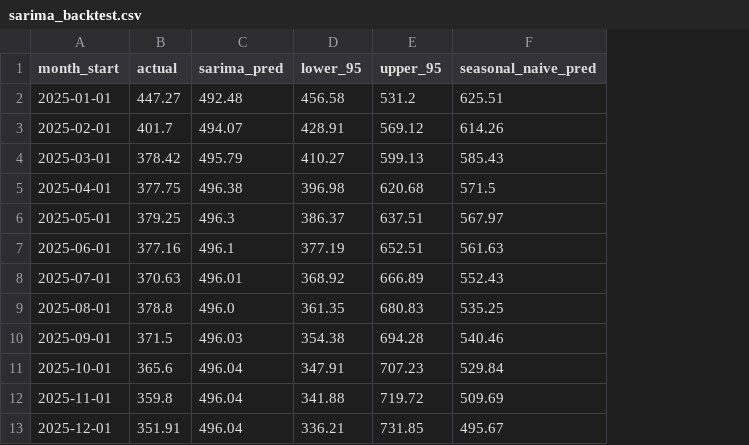
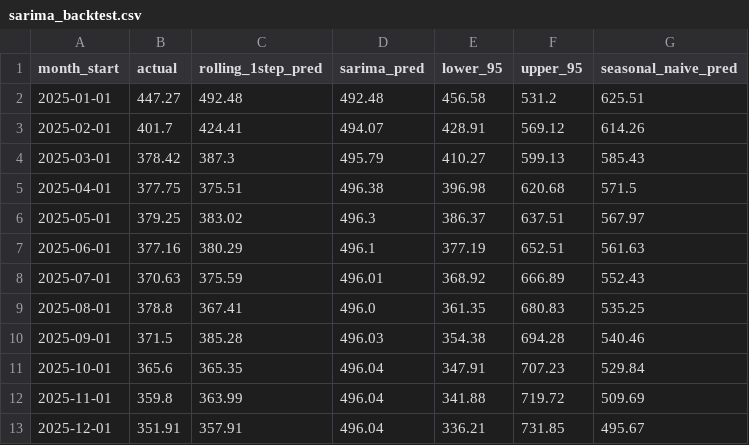
Before and after one commit to ngochai62325-maker/TLCN, a CSV file: data/outputs/forecasting/sarima_backtest.csv, drawn as a sheet; the diff names each change by its address in the sheet, - before the commit and + after, or states it on an @@ line.

Commit message:
feat(forecasting): add rolling 1-step SARIMA backtest, fix Kalman burn-in, harden Trino lookup

```diff
--- a/data/outputs/forecasting/sarima_backtest.csv
+++ b/data/outputs/forecasting/sarima_backtest.csv
+column C (rolling_1step_pred), rows 2-13: 492.48 | 424.41 | 387.3 | 375.51 | 383.02 | 380.29 | 375.59 | 367.41 | 385.28 | 365.35 | 363.99 | 357.91
```
Also changed, not shown: 7 other files.
